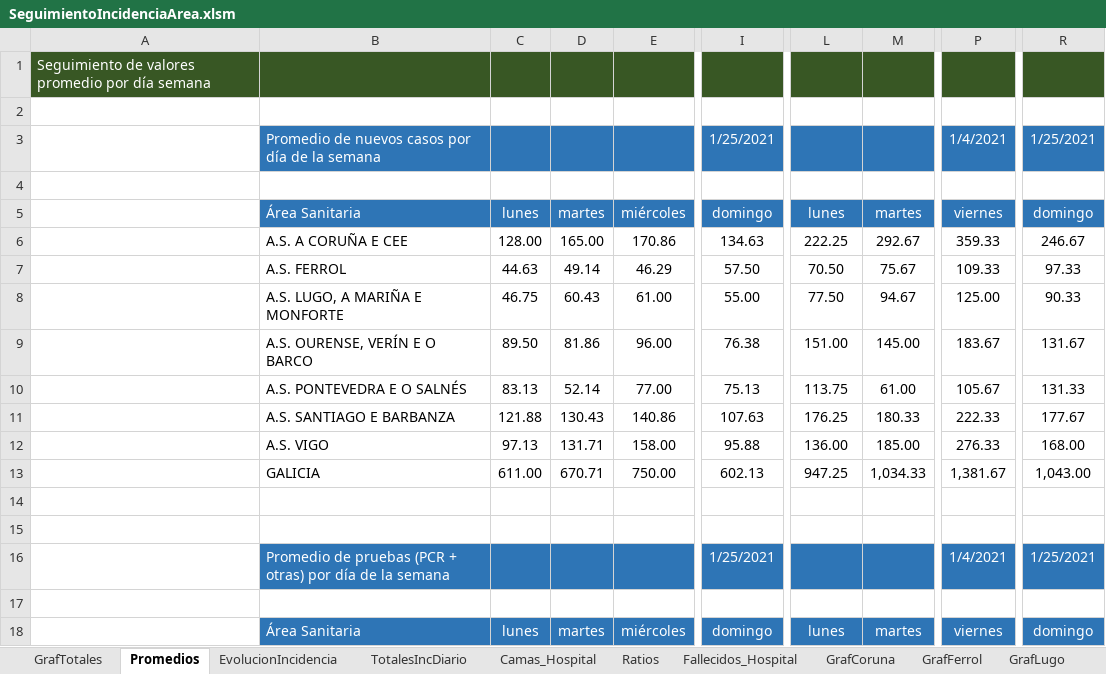
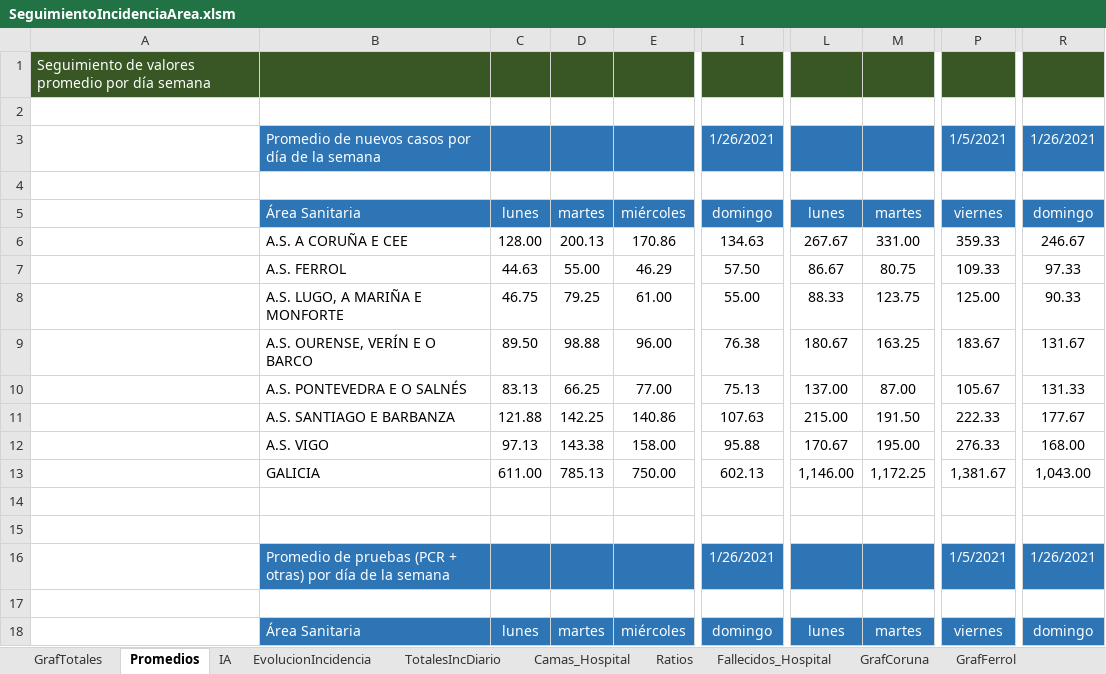
Before and after one commit to NiSanRo/Datos_Covid_Portal_Sergas, an Excel workbook: SeguimientoIncidenciaArea.xlsm, sheet Promedios, drawn as a sheet; only a part is shown, gaps mark what is left out; values as stored, in another font and other column widths than the file's, no borders; the diff covers the shown part only; the diff names each change by its address in the sheet, - before the commit and + after, or states it on an @@ line.

```diff
--- a/SeguimientoIncidenciaArea.xlsm (sheet Promedios)
+++ b/SeguimientoIncidenciaArea.xlsm (sheet Promedios)
+sheet tab: IA
-I3: 1/25/2021
+I3: 1/26/2021
-P3: 1/4/2021
+P3: 1/5/2021
-R3: 1/25/2021
+R3: 1/26/2021
-D6: 165.00
+D6: 200.13
-L6: 222.25
+L6: 267.67
-M6: 292.67
+M6: 331.00
-D7: 49.14
+D7: 55.00
-L7: 70.50
+L7: 86.67
-M7: 75.67
+M7: 80.75
-D8: 60.43
+D8: 79.25
-L8: 77.50
+L8: 88.33
-M8: 94.67
+M8: 123.75
-D9: 81.86
+D9: 98.88
-L9: 151.00
+L9: 180.67
-M9: 145.00
+M9: 163.25
-D10: 52.14
+D10: 66.25
-L10: 113.75
+L10: 137.00
-M10: 61.00
+M10: 87.00
-D11: 130.43
+D11: 142.25
-L11: 176.25
+L11: 215.00
-M11: 180.33
+M11: 191.50
-D12: 131.71
+D12: 143.38
-L12: 136.00
+L12: 170.67
-M12: 185.00
+M12: 195.00
-D13: 670.71
+D13: 785.13
-L13: 947.25
+L13: 1,146.00
-M13: 1,034.33
+M13: 1,172.25
-I16: 1/25/2021
+I16: 1/26/2021
-P16: 1/4/2021
+P16: 1/5/2021
-R16: 1/25/2021
+R16: 1/26/2021
```
Also changed, not shown: 24 edited cells elsewhere in this sheet, sheet EvolucionIncidencia, sheet HistoricoCifrasTotales, sheet Fallecidos_Hospital, sheet SeguimientoFerrol, sheet SeguimientoPontevedra, sheet SeguimientoOurense, 14 more sheets, hidden cells, charts or pictures, SeguimientoIncidenciaConcello.xlsm, 6 other files.
